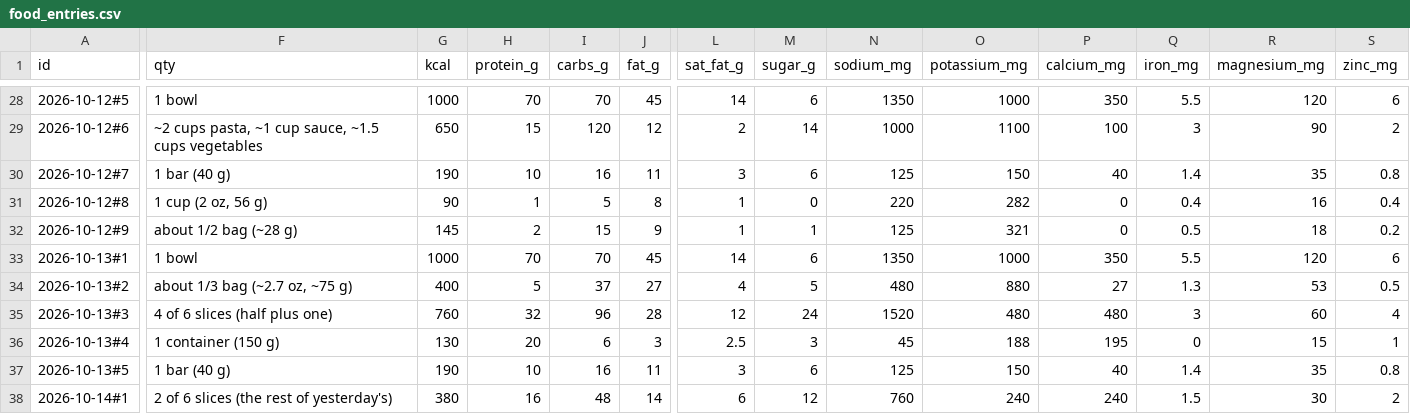
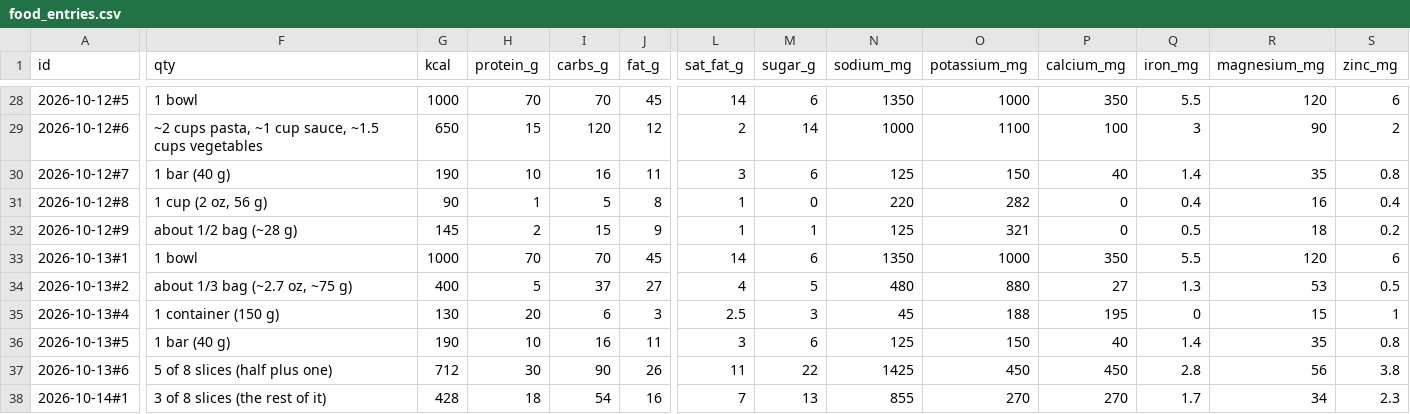
Before and after one commit to bro2jo/leyenda, a CSV file: real/logs/food_entries.csv, drawn as a sheet; only a part is shown, gaps mark what is left out; removed rows and columns are numbered as before the commit, all else as after; rows hold the shown columns only; the diff covers the shown part only; the diff names each change by its address in the sheet, - before the commit and + after, or states it on an @@ line.

```diff
--- a/real/logs/food_entries.csv
+++ b/real/logs/food_entries.csv
-row 35: 2026-10-13#3 | 4 of 6 slices (half plus one) | 760 | 32 | 96 | 28 | 12 | 24 | 1520 | 480 | 480 | 3 | 60 | 4
+row 37: 2026-10-13#6 | 5 of 8 slices (half plus one) | 712 | 30 | 90 | 26 | 11 | 22 | 1425 | 450 | 450 | 2.8 | 56 | 3.8
-F38 (qty): 2 of 6 slices (the rest of yesterday's)
+F38 (qty): 3 of 8 slices (the rest of it)
-G38 (kcal): 380
+G38 (kcal): 428
-H38 (protein_g): 16
+H38 (protein_g): 18
-I38 (carbs_g): 48
+I38 (carbs_g): 54
-J38 (fat_g): 14
+J38 (fat_g): 16
-L38 (sat_fat_g): 6
+L38 (sat_fat_g): 7
-M38 (sugar_g): 12
+M38 (sugar_g): 13
-N38 (sodium_mg): 760
+N38 (sodium_mg): 855
-O38 (potassium_mg): 240
+O38 (potassium_mg): 270
-P38 (calcium_mg): 240
+P38 (calcium_mg): 270
-Q38 (iron_mg): 1.5
+Q38 (iron_mg): 1.7
-R38 (magnesium_mg): 30
+R38 (magnesium_mg): 34
-S38 (zinc_mg): 2
+S38 (zinc_mg): 2.3
```
Also changed, not shown: 3 edited cells elsewhere in this file, real/logs/nutrition_log.csv, 5 other files.
